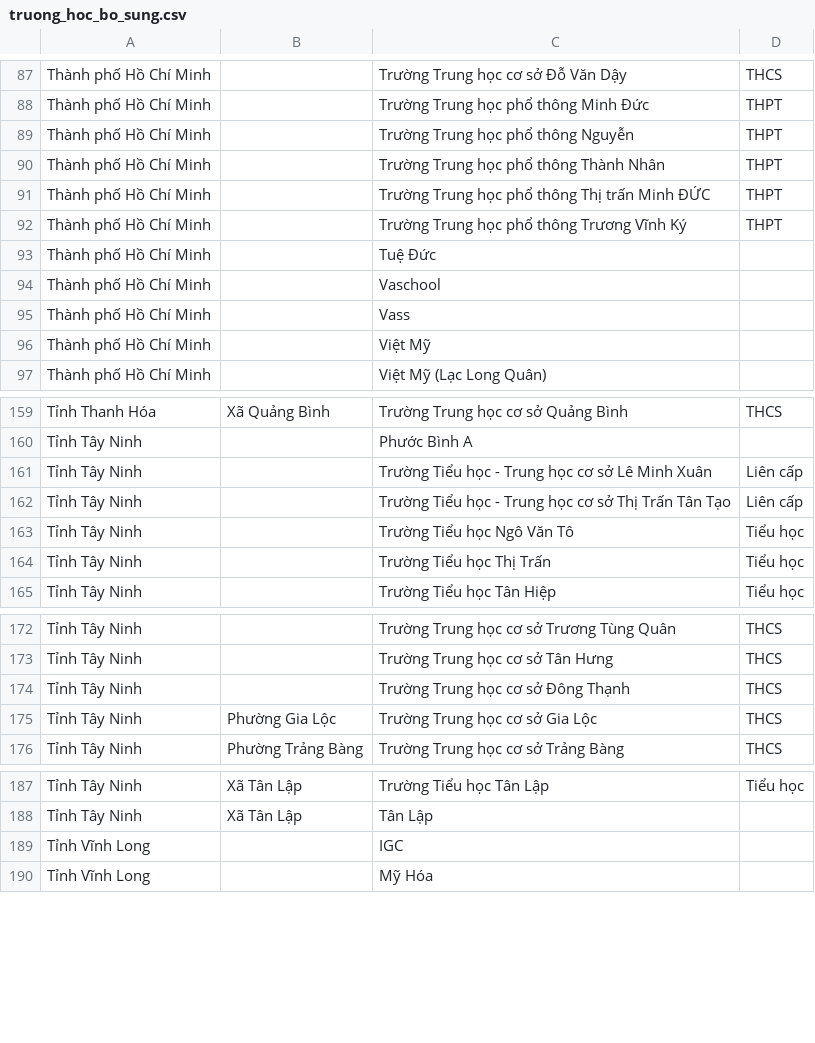
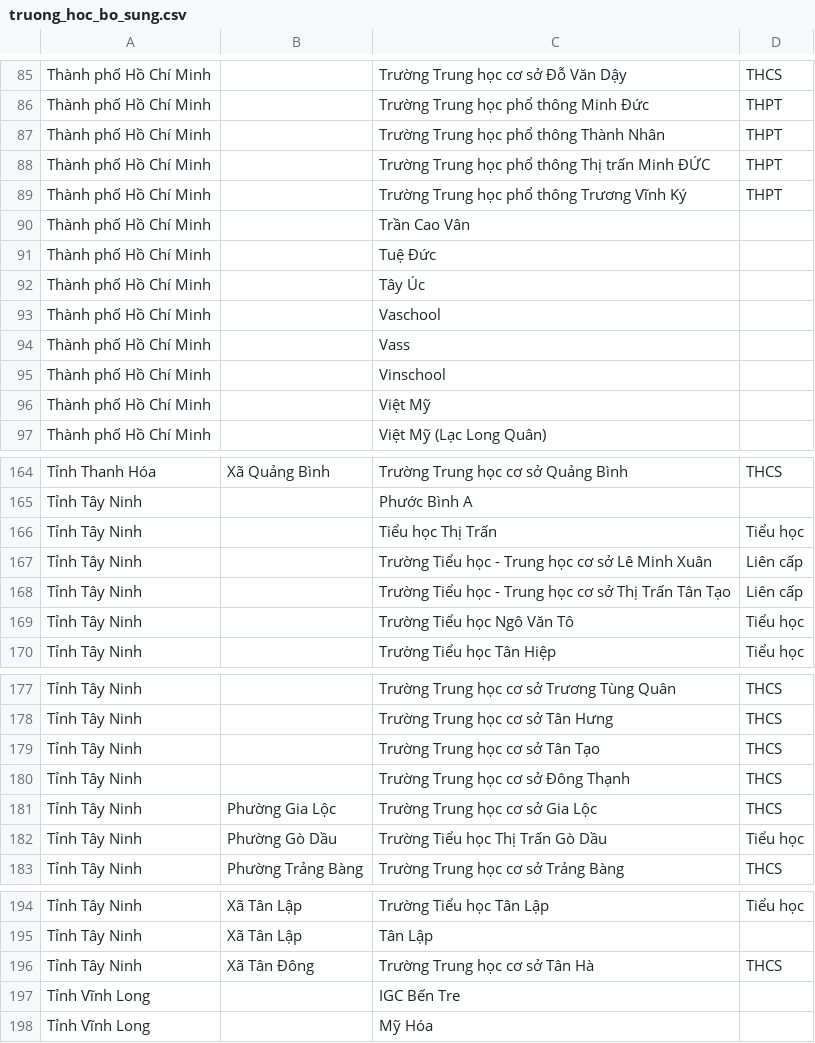
Before and after one commit to itstp10021994-bot/TuyensinhTanPhu, a CSV file: tuyensinh/data/truong_hoc_bo_sung.csv, drawn as a sheet; only a part is shown, gaps mark what is left out; the diff covers the shown part only.

```diff
--- a/tuyensinh/data/truong_hoc_bo_sung.csv
+++ b/tuyensinh/data/truong_hoc_bo_sung.csv
@@ -88,3 +86,2 @@ Thành phố Hồ Chí Minh,,Trường Trung học cơ sở Đỗ Văn Dậy,THC
 Thành phố Hồ Chí Minh,,Trường Trung học phổ thông Minh Đức,THPT
-Thành phố Hồ Chí Minh,,Trường Trung học phổ thông Nguyễn,THPT
 Thành phố Hồ Chí Minh,,Trường Trung học phổ thông Thành Nhân,THPT
@@ -92,5 +89,8 @@ Thành phố Hồ Chí Minh,,Trường Trung học phổ thông Thị trấn Min
 Thành phố Hồ Chí Minh,,Trường Trung học phổ thông Trương Vĩnh Ký,THPT
+Thành phố Hồ Chí Minh,,Trần Cao Vân,
 Thành phố Hồ Chí Minh,,Tuệ Đức,
+Thành phố Hồ Chí Minh,,Tây Úc,
 Thành phố Hồ Chí Minh,,Vaschool,
 Thành phố Hồ Chí Minh,,Vass,
+Thành phố Hồ Chí Minh,,Vinschool,
 Thành phố Hồ Chí Minh,,Việt Mỹ,
@@ -160,2 +165,3 @@ Tỉnh Thanh Hóa,Xã Quảng Bình,Trường Trung học cơ sở Quảng Bình
 Tỉnh Tây Ninh,,Phước Bình A,
+Tỉnh Tây Ninh,,Tiểu học Thị Trấn,Tiểu học
 Tỉnh Tây Ninh,,Trường Tiểu học - Trung học cơ sở Lê Minh Xuân,Liên cấp
@@ -163,3 +169,2 @@ Tỉnh Tây Ninh,,Trường Tiểu học - Trung học cơ sở Thị Trấn Tâ
 Tỉnh Tây Ninh,,Trường Tiểu học Ngô Văn Tô,Tiểu học
-Tỉnh Tây Ninh,,Trường Tiểu học Thị Trấn,Tiểu học
 Tỉnh Tây Ninh,,Trường Tiểu học Tân Hiệp,Tiểu học
@@ -173,4 +178,6 @@ Tỉnh Tây Ninh,,Trường Trung học cơ sở Trương Tùng Quân,THCS
 Tỉnh Tây Ninh,,Trường Trung học cơ sở Tân Hưng,THCS
+Tỉnh Tây Ninh,,Trường Trung học cơ sở Tân Tạo,THCS
 Tỉnh Tây Ninh,,Trường Trung học cơ sở Đông Thạnh,THCS
 Tỉnh Tây Ninh,Phường Gia Lộc,Trường Trung học cơ sở Gia Lộc,THCS
+Tỉnh Tây Ninh,Phường Gò Dầu,Trường Tiểu học Thị Trấn Gò Dầu,Tiểu học
 Tỉnh Tây Ninh,Phường Trảng Bàng,Trường Trung học cơ sở Trảng Bàng,THCS
@@ -188,3 +195,4 @@ Tỉnh Tây Ninh,Xã Tân Lập,Trường Tiểu học Tân Lập,Tiểu học
 Tỉnh Tây Ninh,Xã Tân Lập,Tân Lập,
-Tỉnh Vĩnh Long,,IGC,
+Tỉnh Tây Ninh,Xã Tân Đông,Trường Trung học cơ sở Tân Hà,THCS
+Tỉnh Vĩnh Long,,IGC Bến Tre,
 Tỉnh Vĩnh Long,,Mỹ Hóa,
```
Also changed, not shown: 12 added rows, 10 removed rows and 8 edited cells elsewhere in this file, 2 other files.
